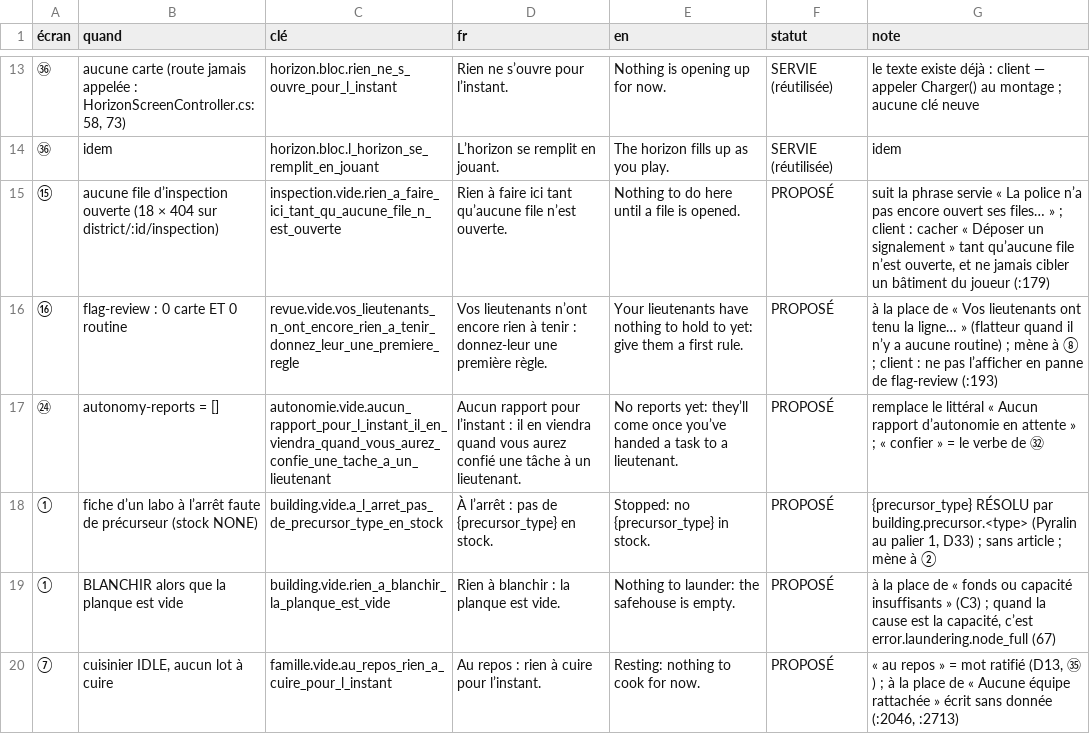
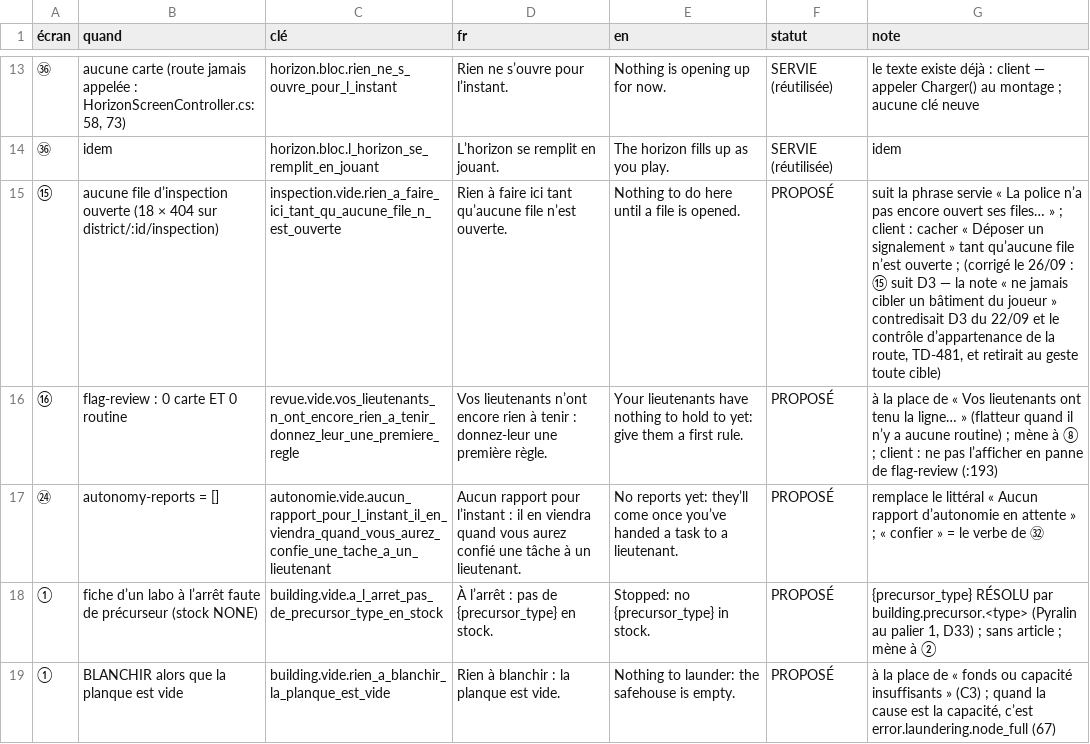
Before and after one commit to azha/mafia-builder-city-clean, a TSV file: Tools/atelier-2026-09-22/63-etats-vides-2026-09-26.tsv, drawn as a sheet; only a part is shown, gaps mark what is left out; the shorter side is filled out with more unchanged rows.

```diff
--- a/Tools/atelier-2026-09-22/63-etats-vides-2026-09-26.tsv
+++ b/Tools/atelier-2026-09-22/63-etats-vides-2026-09-26.tsv
@@ -14,3 +14,3 @@
 ㊱	idem	horizon.bloc.l_horizon_se_remplit_en_jouant	L’horizon se remplit en jouant.	The horizon fills up as you play.	SERVIE (réutilisée)	idem
-⑮	aucune file d’inspection ouverte (18 × 404 sur district/:id/inspection)	inspection.vide.rien_a_faire_ici_tant_qu_aucune_file_n_est_ouverte	Rien à faire ici tant qu’aucune file n’est ouverte.	Nothing to do here until a file is opened.	PROPOSÉ	suit la phrase servie « La police n’a pas encore ouvert ses files… » ; client : cacher « Déposer un signalement » tant qu’aucune file n’est ouverte, et ne jamais cibler un bâtiment du joueur (:179)
+⑮	aucune file d’inspection ouverte (18 × 404 sur district/:id/inspection)	inspection.vide.rien_a_faire_ici_tant_qu_aucune_file_n_est_ouverte	Rien à faire ici tant qu’aucune file n’est ouverte.	Nothing to do here until a file is opened.	PROPOSÉ	suit la phrase servie « La police n’a pas encore ouvert ses files… » ; client : cacher « Déposer un signalement » tant qu’aucune file n’est ouverte ; (corrigé le 26/09 : ⑮ suit D3 — la note « ne jamais cibler un bâtiment du joueur » contredisait D3 du 22/09 et le contrôle d’appartenance de la route, TD-481, et retirait au geste toute cible)
 ⑯	flag-review : 0 carte ET 0 routine	revue.vide.vos_lieutenants_n_ont_encore_rien_a_tenir_donnez_leur_une_premiere_regle	Vos lieutenants n’ont encore rien à tenir : donnez-leur une première règle.	Your lieutenants have nothing to hold to yet: give them a first rule.	PROPOSÉ	à la place de « Vos lieutenants ont tenu la ligne… » (flatteur quand il n’y a aucune routine) ; mène à ⑧ ; client : ne pas l’afficher en panne de flag-review (:193)
```
